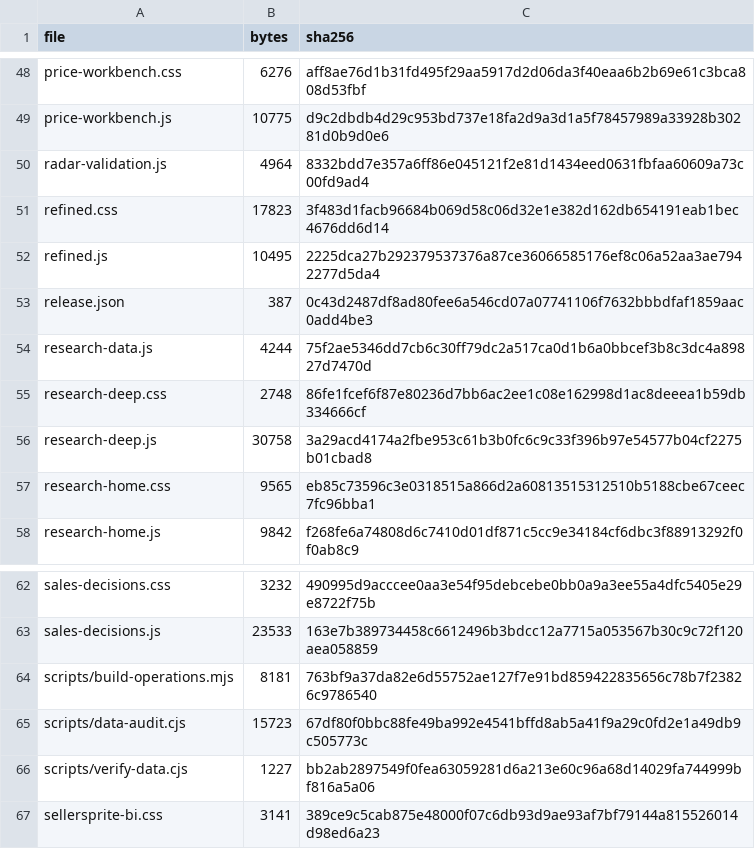
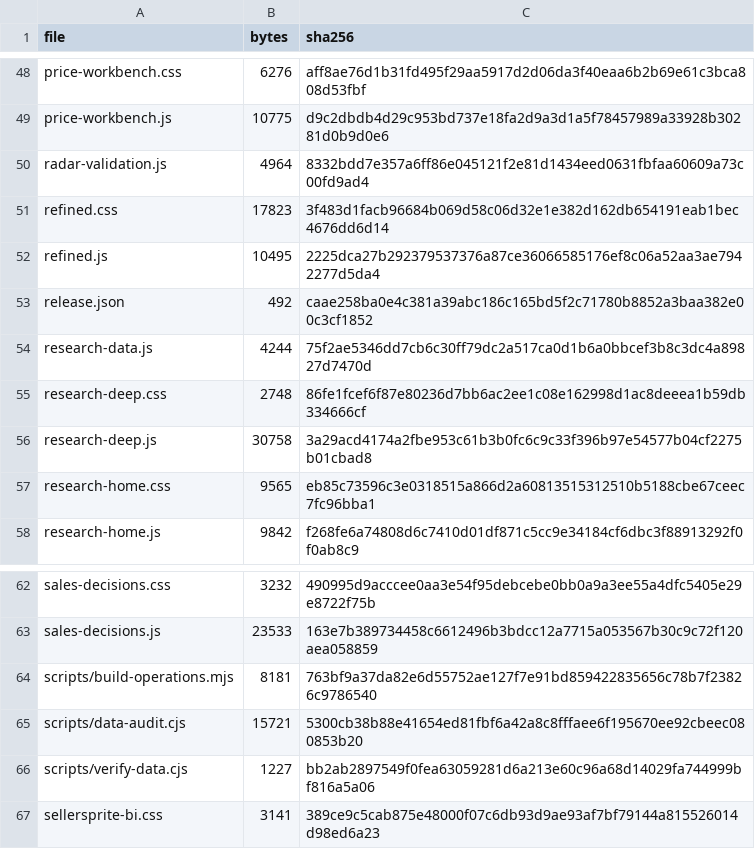
Before and after one commit to 931124542-wq/uwant-americas-dashboard, a CSV file: docs/data-audit-evidence/file-inventory.csv, drawn as a sheet; only a part is shown, gaps mark what is left out.

```diff
--- a/docs/data-audit-evidence/file-inventory.csv
+++ b/docs/data-audit-evidence/file-inventory.csv
@@ -52,3 +52,3 @@
 "refined.js","10495","2225dca27b292379537376a87ce36066585176ef8c06a52aa3ae7942277d5da4"
-"release.json","387","0c43d2487df8ad80fee6a546cd07a07741106f7632bbbdfaf1859aac0add4be3"
+"release.json","492","caae258ba0e4c381a39abc186c165bd5f2c71780b8852a3baa382e00c3cf1852"
 "research-data.js","4244","75f2ae5346dd7cb6c30ff79dc2a517ca0d1b6a0bbcef3b8c3dc4a89827d7470d"
@@ -64,3 +64,3 @@
 "scripts/build-operations.mjs","8181","763bf9a37da82e6d55752ae127f7e91bd859422835656c78b7f23826c9786540"
-"scripts/data-audit.cjs","15723","67df80f0bbc88fe49ba992e4541bffd8ab5a41f9a29c0fd2e1a49db9c505773c"
+"scripts/data-audit.cjs","15721","5300cb38b88e41654ed81fbf6a42a8c8fffaee6f195670ee92cbeec080853b20"
 "scripts/verify-data.cjs","1227","bb2ab2897549f0fea63059281d6a213e60c96a68d14029fa744999bf816a5a06"
```
Also changed, not shown: docs/data-audit-evidence/before/file-inventory.csv, docs/data-audit-evidence/before/record-issues.csv, 17 other files.
